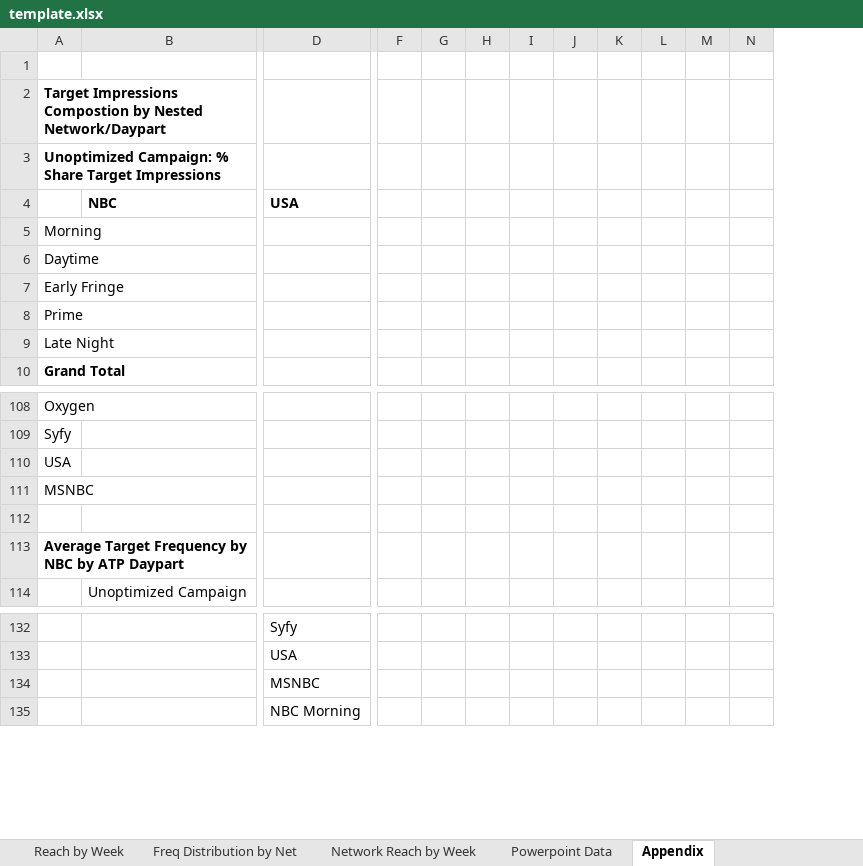
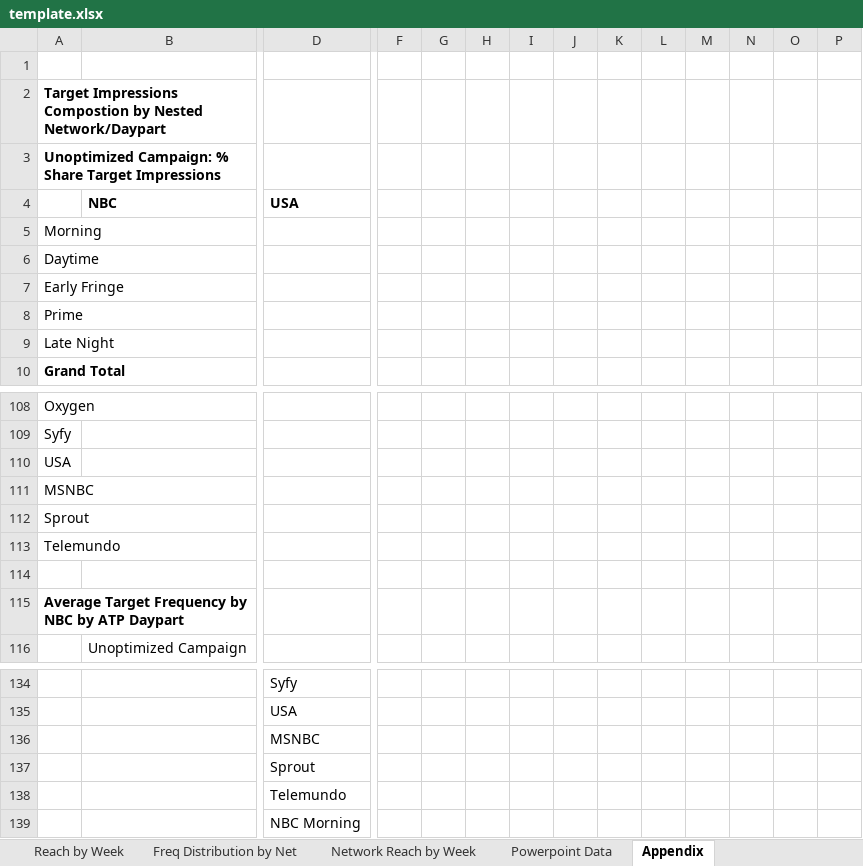
Before and after one commit to davidottogonzalez/Post-to-Summary, an Excel workbook: template.xlsx, sheet Appendix, drawn as a sheet; only a part is shown, gaps mark what is left out; values as stored, in another font and other column widths than the file's, no borders; rows hold the shown columns only; the diff names each change by its address in the sheet, - before the commit and + after, or states it on an @@ line.

Commit message:
Format and better separate equiv and unequiv for appendix tab

```diff
--- a/template.xlsx (sheet Appendix)
+++ b/template.xlsx (sheet Appendix)
+column N, empty
+column O, empty
+row 112: Sprout
+row 113: Telemundo
+row 137:  |  | Sprout
+row 138:  |  | Telemundo
```
Also changed, not shown: 1 other file.
